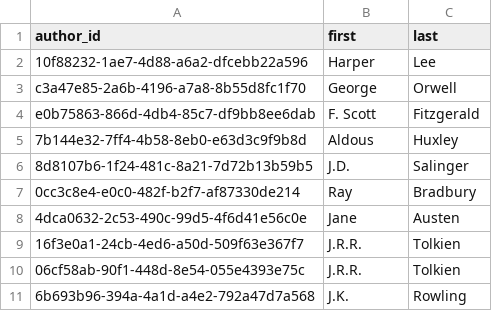
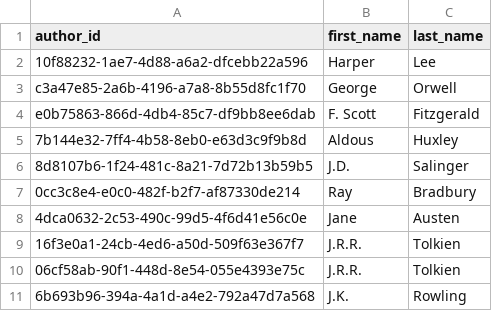
Before and after one commit to CarterStancil/datafun-05-sql, a CSV file: data/authors.csv, drawn as a sheet.

```diff
--- a/data/authors.csv
+++ b/data/authors.csv
@@ -1,2 +1,2 @@
-author_id, first, last
+author_id, first_name, last_name
 10f88232-1ae7-4d88-a6a2-dfcebb22a596,Harper, Lee
```
Also changed, not shown: 14 other files.
